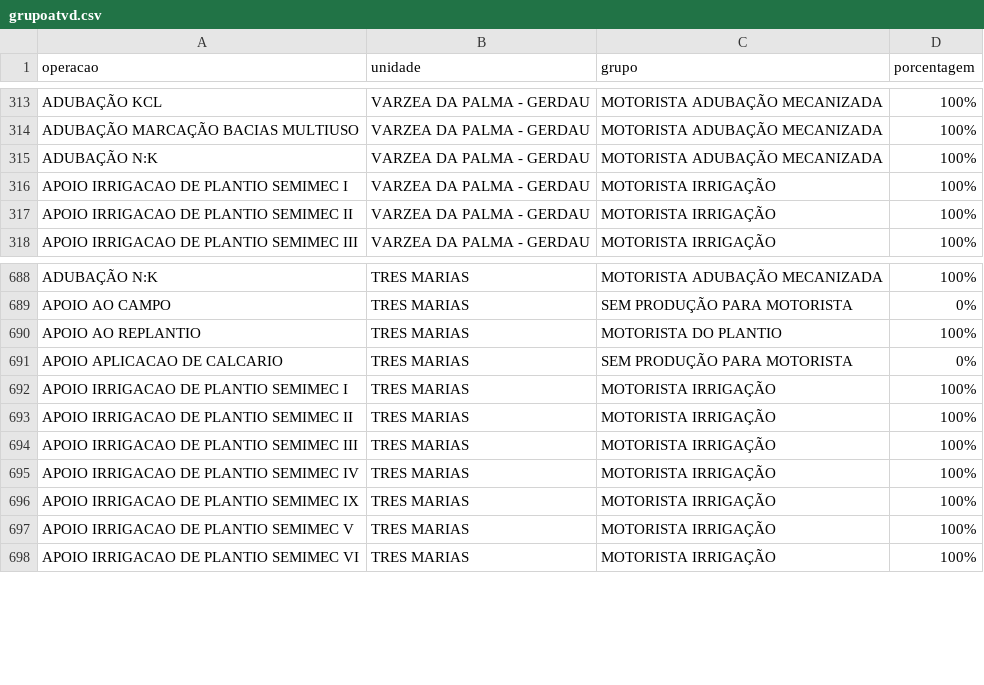
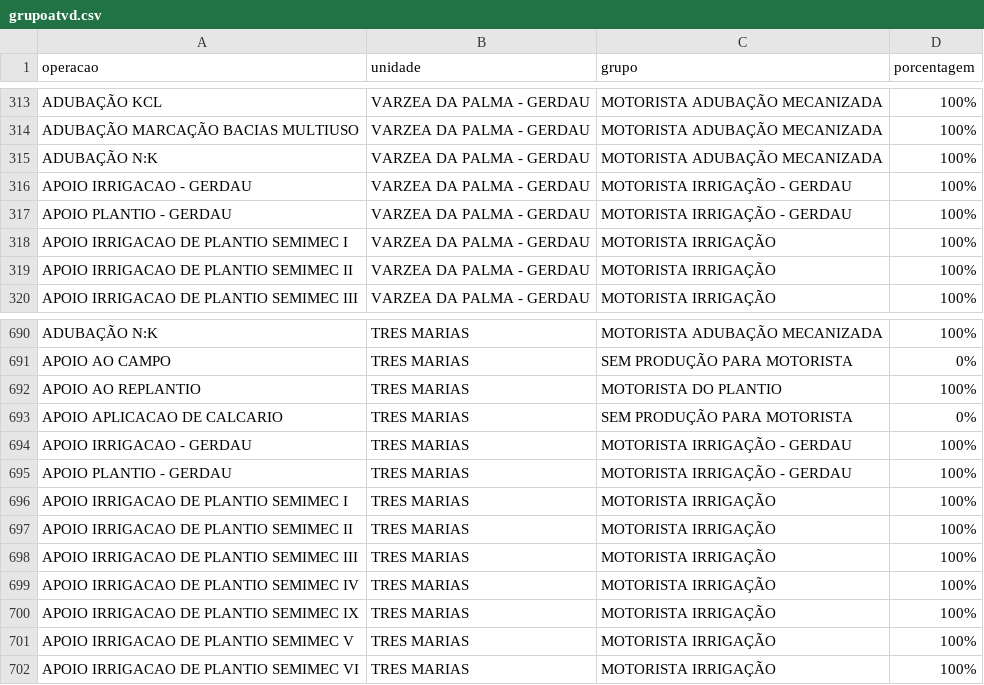
Before and after one commit to guilherme-jsf/und, a CSV file: grupoatvd.csv, drawn as a sheet; only a part is shown, gaps mark what is left out; the diff names each change by its address in the sheet, - before the commit and + after, or states it on an @@ line.

Commit message:
Update grupoatvd.csv

```diff
--- a/grupoatvd.csv
+++ b/grupoatvd.csv
+row 316: APOIO IRRIGACAO - GERDAU | VARZEA DA PALMA - GERDAU | MOTORISTA IRRIGAÇÃO - GERDAU | 100%
+row 317: APOIO PLANTIO - GERDAU | VARZEA DA PALMA - GERDAU | MOTORISTA IRRIGAÇÃO - GERDAU | 100%
+row 694: APOIO IRRIGACAO - GERDAU | TRES MARIAS | MOTORISTA IRRIGAÇÃO - GERDAU | 100%
+row 695: APOIO PLANTIO - GERDAU | TRES MARIAS | MOTORISTA IRRIGAÇÃO - GERDAU | 100%
```
